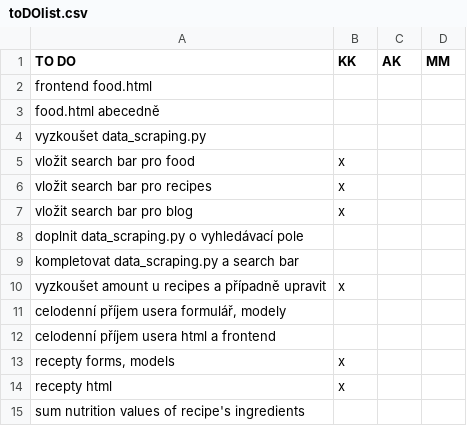
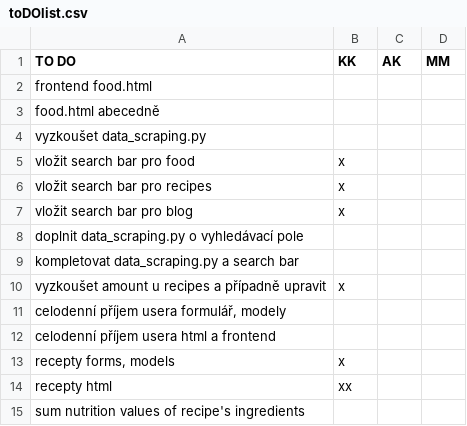
Before and after one commit to kachnazkoci/nutrition, a CSV file: static/csv/toDOlist.csv, drawn as a sheet.

Commit message:
toDO list created in static

```diff
--- a/static/csv/toDOlist.csv
+++ b/static/csv/toDOlist.csv
@@ -13,3 +13,3 @@ celodenní příjem usera html a frontend,,,
 "recepty forms, models",x,,
-recepty html,x,,
+recepty html,xx,,
 sum nutrition values of recipe's ingredients,,,
```
